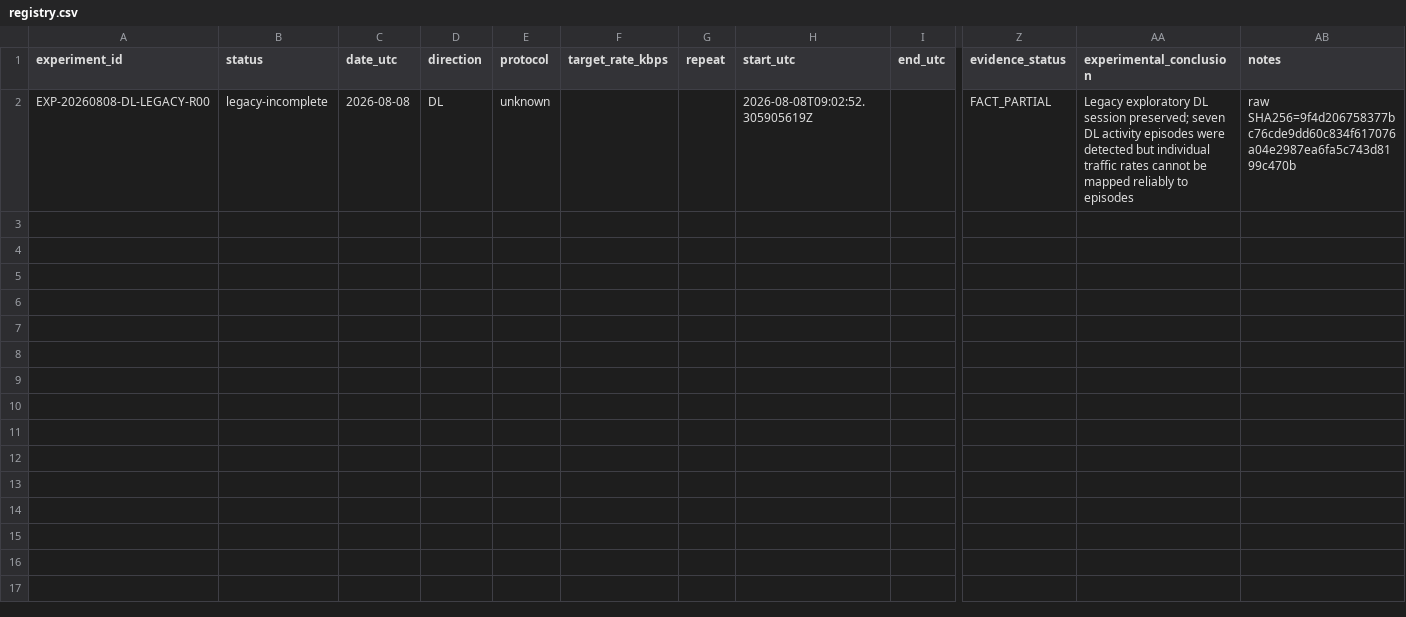
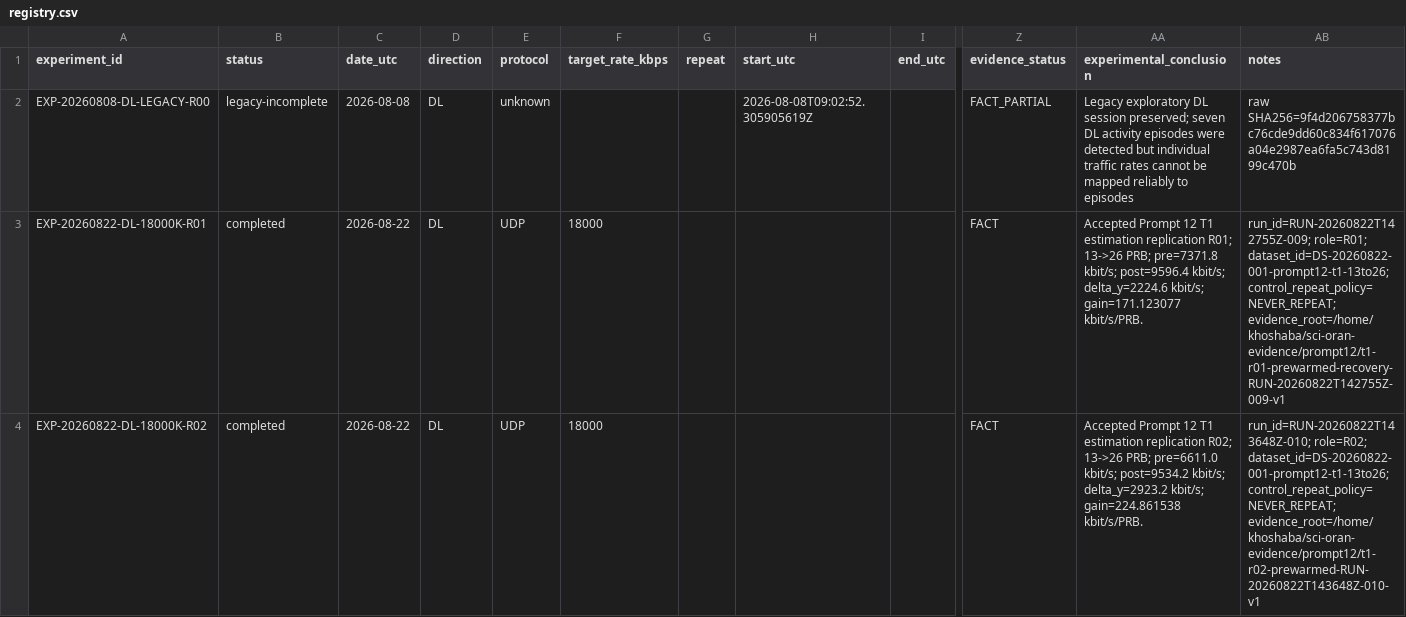
Before and after one commit to khoshaba-oran-lab/tcd-oran-testbed-integration, a CSV file: experiments/registry.csv, drawn as a sheet; only a part is shown, gaps mark what is left out; rows hold the shown columns only; the diff covers the shown part only; the diff names each change by its address in the sheet, - before the commit and + after, or states it on an @@ line.

Commit message:
prompt12: close T1 13-to-26 SISO identification

```diff
--- a/experiments/registry.csv
+++ b/experiments/registry.csv
+row 3: EXP-20260822-DL-18000K-R01 | completed | 2026-08-22 | DL | UDP | 18000 |  |  |  | FACT | Accepted Prompt 12 T1 estimation replication R01; 13->26 PRB; pre=7371.8 kbit/s; post=9596.4 kbit/s; delta_y=2224.6 kbit/s; gain=171.123077 kbit/s/PRB. | run_id=RUN-20260822T142755Z-009; role=R01; dataset_id=DS-20260822-001-prompt12-t1-13to26; control_repeat_policy=NEVER_REPEAT; evidence_root=/home/khoshaba/sci-oran-evidence/prompt12/t1-r01-prewarmed-recovery-RUN-20260822T142755Z-009-v1
+row 4: EXP-20260822-DL-18000K-R02 | completed | 2026-08-22 | DL | UDP | 18000 |  |  |  | FACT | Accepted Prompt 12 T1 estimation replication R02; 13->26 PRB; pre=6611.0 kbit/s; post=9534.2 kbit/s; delta_y=2923.2 kbit/s; gain=224.861538 kbit/s/PRB. | run_id=RUN-20260822T143648Z-010; role=R02; dataset_id=DS-20260822-001-prompt12-t1-13to26; control_repeat_policy=NEVER_REPEAT; evidence_root=/home/khoshaba/sci-oran-evidence/prompt12/t1-r02-prewarmed-RUN-20260822T143648Z-010-v1
```
Also changed, not shown: 2 added rows elsewhere in this file, 7 other files.
